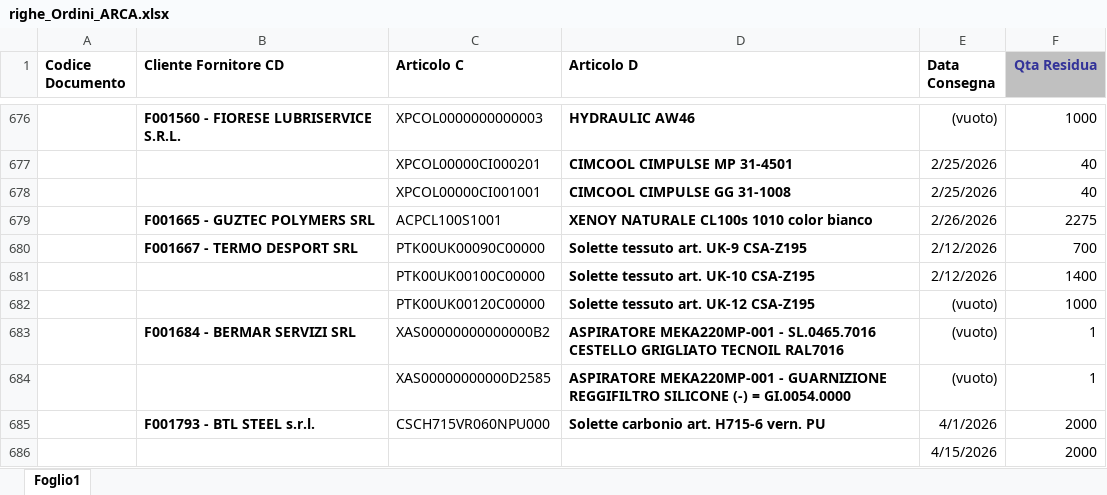
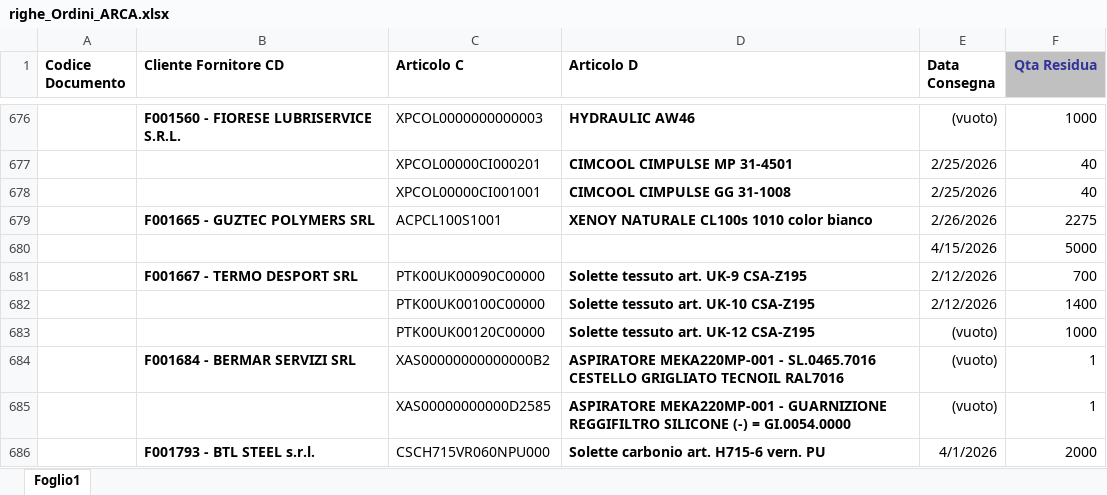
Before and after one commit to denis-safit/SAFiT, an Excel workbook: righe_Ordini_ARCA.xlsx, sheet Foglio1, drawn as a sheet; only a part is shown, gaps mark what is left out; the shorter side is filled out with more unchanged rows; values as stored, in another font and other column widths than the file's, no borders; the diff names each change by its address in the sheet, - before the commit and + after, or states it on an @@ line.

```diff
--- a/righe_Ordini_ARCA.xlsx (sheet Foglio1)
+++ b/righe_Ordini_ARCA.xlsx (sheet Foglio1)
+row 680:  |  |  |  | 4/15/2026 | 5000
```
Also changed, not shown: Avanzamento_access.xlsx, 1 other file.
